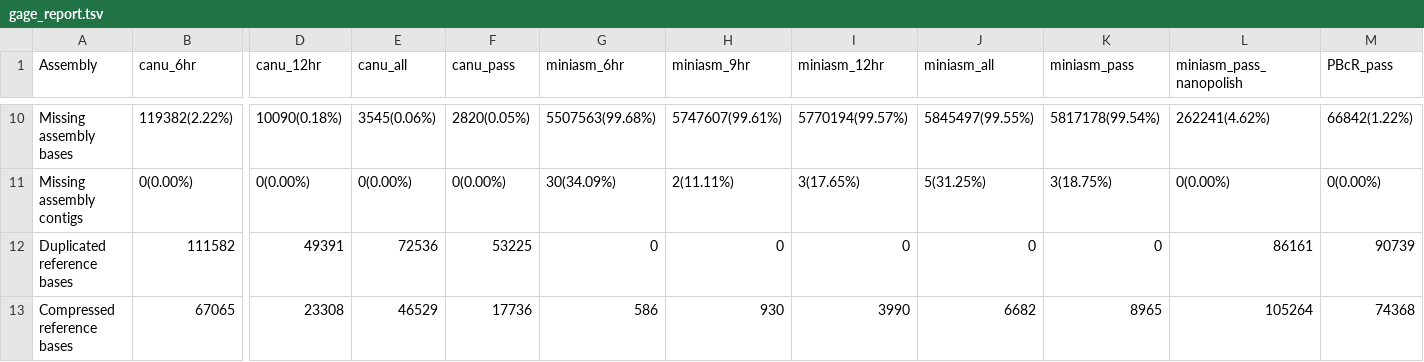
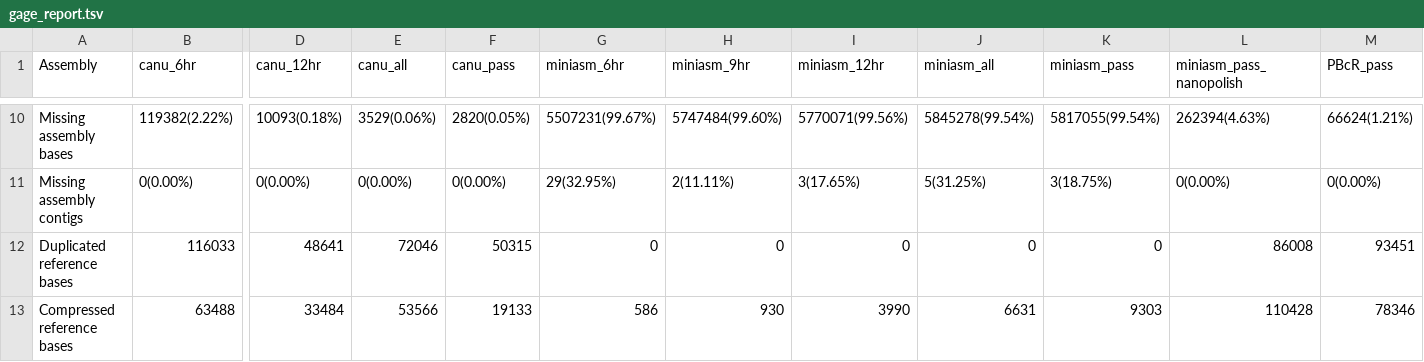
Before and after one commit to kim-judge/minionassembly, a TSV file: Quast/gage_report.tsv, drawn as a sheet; only a part is shown, gaps mark what is left out; the diff covers the shown part only; the diff names each change by its address in the sheet, - before the commit and + after, or states it on an @@ line.

```diff
--- a/Quast/gage_report.tsv
+++ b/Quast/gage_report.tsv
-D10 (canu_12hr): 10090(0.18%)
+D10 (canu_12hr): 10093(0.18%)
-E10 (canu_all): 3545(0.06%)
+E10 (canu_all): 3529(0.06%)
-G10 (miniasm_6hr): 5507563(99.68%)
+G10 (miniasm_6hr): 5507231(99.67%)
-H10 (miniasm_9hr): 5747607(99.61%)
+H10 (miniasm_9hr): 5747484(99.60%)
-I10 (miniasm_12hr): 5770194(99.57%)
+I10 (miniasm_12hr): 5770071(99.56%)
-J10 (miniasm_all): 5845497(99.55%)
+J10 (miniasm_all): 5845278(99.54%)
-K10 (miniasm_pass): 5817178(99.54%)
+K10 (miniasm_pass): 5817055(99.54%)
-L10 (miniasm_pass_nanopolish): 262241(4.62%)
+L10 (miniasm_pass_nanopolish): 262394(4.63%)
-M10 (PBcR_pass): 66842(1.22%)
+M10 (PBcR_pass): 66624(1.21%)
-G11 (miniasm_6hr): 30(34.09%)
+G11 (miniasm_6hr): 29(32.95%)
-B12 (canu_6hr): 111582
+B12 (canu_6hr): 116033
-D12 (canu_12hr): 49391
+D12 (canu_12hr): 48641
-E12 (canu_all): 72536
+E12 (canu_all): 72046
-F12 (canu_pass): 53225
+F12 (canu_pass): 50315
-L12 (miniasm_pass_nanopolish): 86161
+L12 (miniasm_pass_nanopolish): 86008
-M12 (PBcR_pass): 90739
+M12 (PBcR_pass): 93451
-B13 (canu_6hr): 67065
+B13 (canu_6hr): 63488
-D13 (canu_12hr): 23308
+D13 (canu_12hr): 33484
-E13 (canu_all): 46529
+E13 (canu_all): 53566
-F13 (canu_pass): 17736
+F13 (canu_pass): 19133
-J13 (miniasm_all): 6682
+J13 (miniasm_all): 6631
-K13 (miniasm_pass): 8965
+K13 (miniasm_pass): 9303
-L13 (miniasm_pass_nanopolish): 105264
+L13 (miniasm_pass_nanopolish): 110428
-M13 (PBcR_pass): 74368
+M13 (PBcR_pass): 78346
```
Also changed, not shown: 116 edited cells elsewhere in this file, Quast/gage_transposed_report.tsv, Quast/report.tsv, 3 other files.
